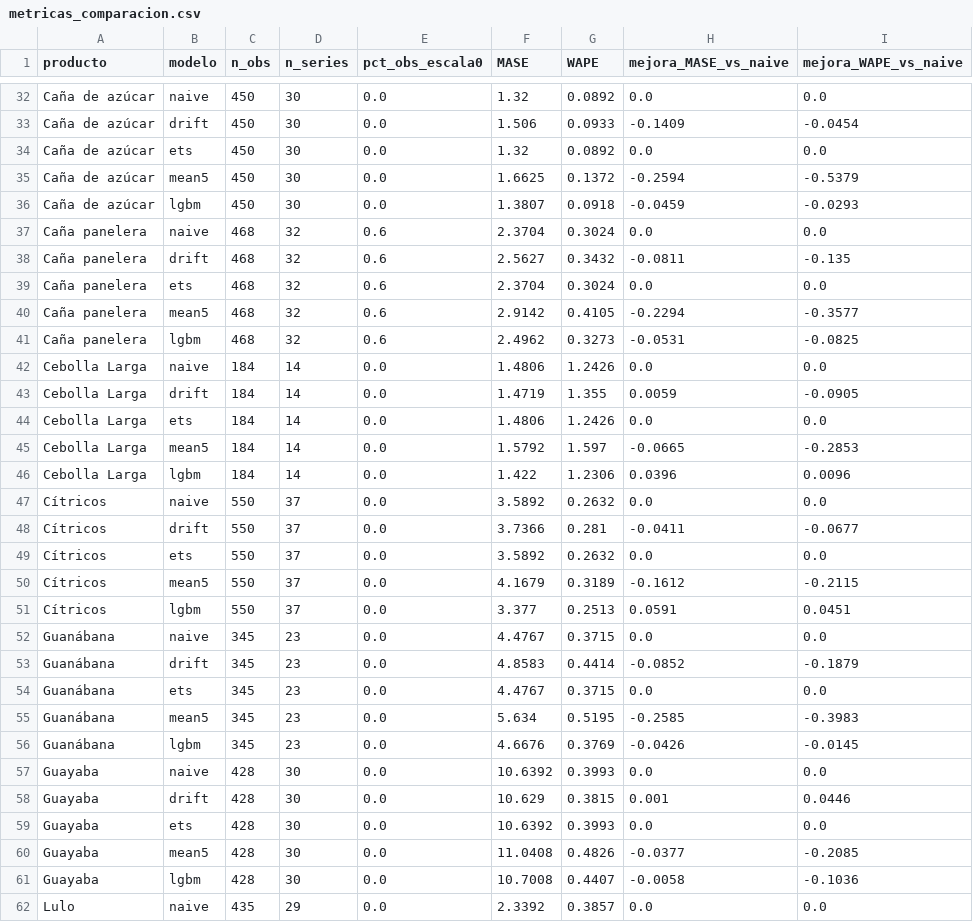
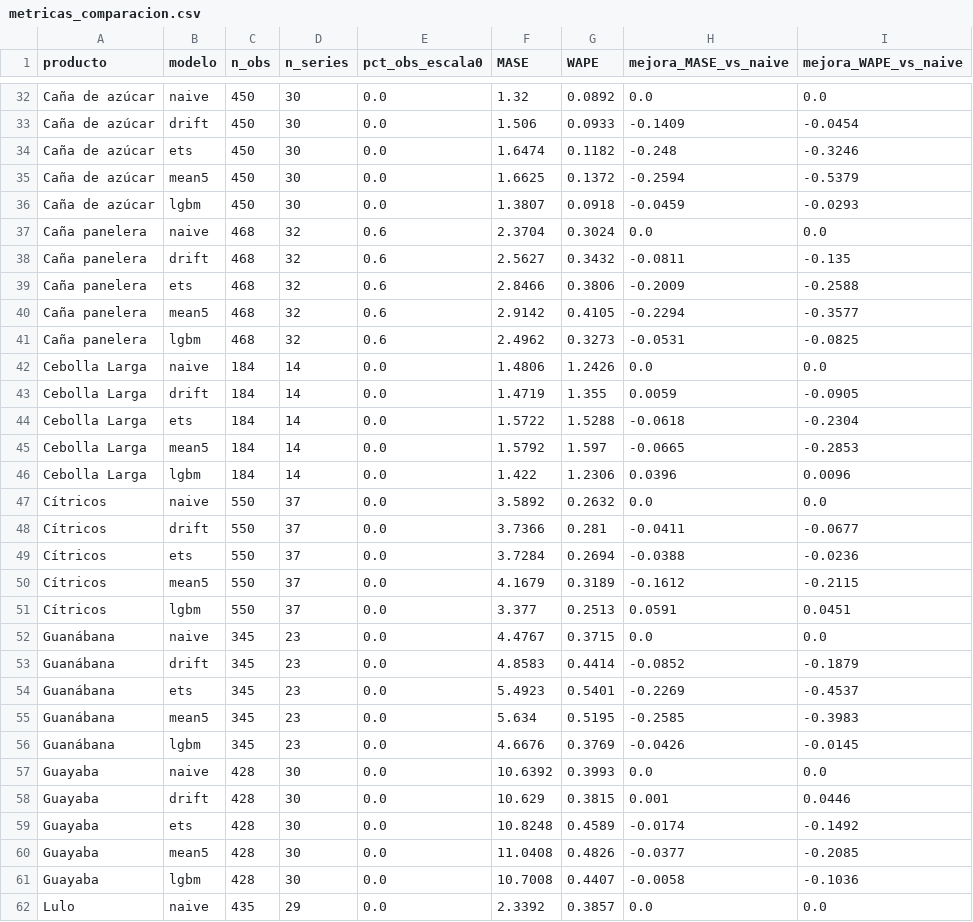
Before and after one commit to CeyniPBH/MingaData_PI, a CSV file: data/results/ML_Ce/metricas_comparacion.csv, drawn as a sheet; only a part is shown, gaps mark what is left out; the diff covers the shown part only.

```diff
--- a/data/results/ML_Ce/metricas_comparacion.csv
+++ b/data/results/ML_Ce/metricas_comparacion.csv
@@ -33,3 +33,3 @@ Caña de azúcar,naive,450,30,0.0,1.32,0.0892,0.0,0.0
 Caña de azúcar,drift,450,30,0.0,1.506,0.0933,-0.1409,-0.0454
-Caña de azúcar,ets,450,30,0.0,1.32,0.0892,0.0,0.0
+Caña de azúcar,ets,450,30,0.0,1.6474,0.1182,-0.248,-0.3246
 Caña de azúcar,mean5,450,30,0.0,1.6625,0.1372,-0.2594,-0.5379
@@ -38,3 +38,3 @@ Caña panelera,naive,468,32,0.6,2.3704,0.3024,0.0,0.0
 Caña panelera,drift,468,32,0.6,2.5627,0.3432,-0.0811,-0.135
-Caña panelera,ets,468,32,0.6,2.3704,0.3024,0.0,0.0
+Caña panelera,ets,468,32,0.6,2.8466,0.3806,-0.2009,-0.2588
 Caña panelera,mean5,468,32,0.6,2.9142,0.4105,-0.2294,-0.3577
@@ -43,3 +43,3 @@ Cebolla Larga,naive,184,14,0.0,1.4806,1.2426,0.0,0.0
 Cebolla Larga,drift,184,14,0.0,1.4719,1.355,0.0059,-0.0905
-Cebolla Larga,ets,184,14,0.0,1.4806,1.2426,0.0,0.0
+Cebolla Larga,ets,184,14,0.0,1.5722,1.5288,-0.0618,-0.2304
 Cebolla Larga,mean5,184,14,0.0,1.5792,1.597,-0.0665,-0.2853
@@ -48,3 +48,3 @@ Cítricos,naive,550,37,0.0,3.5892,0.2632,0.0,0.0
 Cítricos,drift,550,37,0.0,3.7366,0.281,-0.0411,-0.0677
-Cítricos,ets,550,37,0.0,3.5892,0.2632,0.0,0.0
+Cítricos,ets,550,37,0.0,3.7284,0.2694,-0.0388,-0.0236
 Cítricos,mean5,550,37,0.0,4.1679,0.3189,-0.1612,-0.2115
@@ -53,3 +53,3 @@ Guanábana,naive,345,23,0.0,4.4767,0.3715,0.0,0.0
 Guanábana,drift,345,23,0.0,4.8583,0.4414,-0.0852,-0.1879
-Guanábana,ets,345,23,0.0,4.4767,0.3715,0.0,0.0
+Guanábana,ets,345,23,0.0,5.4923,0.5401,-0.2269,-0.4537
 Guanábana,mean5,345,23,0.0,5.634,0.5195,-0.2585,-0.3983
@@ -58,3 +58,3 @@ Guayaba,naive,428,30,0.0,10.6392,0.3993,0.0,0.0
 Guayaba,drift,428,30,0.0,10.629,0.3815,0.001,0.0446
-Guayaba,ets,428,30,0.0,10.6392,0.3993,0.0,0.0
+Guayaba,ets,428,30,0.0,10.8248,0.4589,-0.0174,-0.1492
 Guayaba,mean5,428,30,0.0,11.0408,0.4826,-0.0377,-0.2085
```
Also changed, not shown: 68 edited cells elsewhere in this file, data/clean/lista_productos.csv, data/clean/precio_producto_anual.csv, 12 other files.
